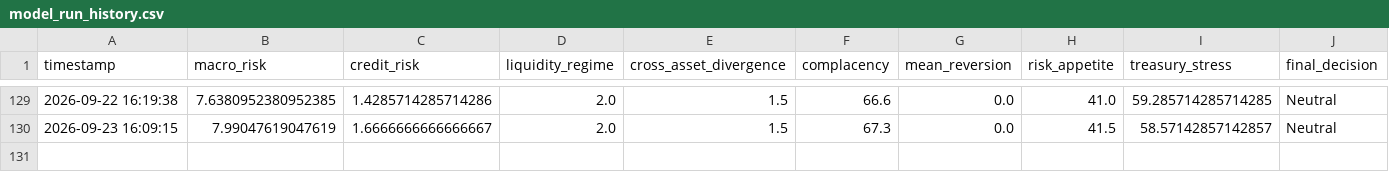
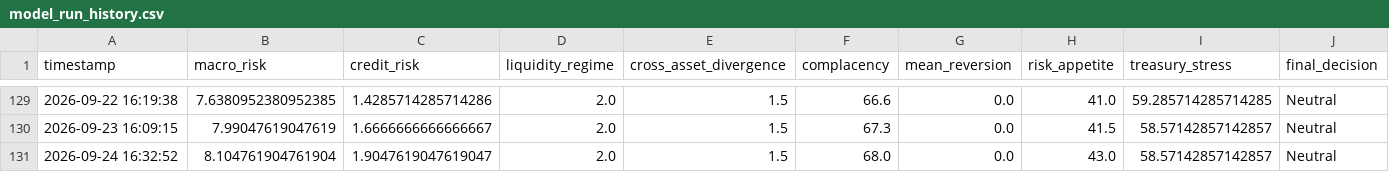
Before and after one commit to AaronMAlbright/credit-risk-dashboard, a CSV file: history/model_run_history.csv, drawn as a sheet; only a part is shown, gaps mark what is left out; rows hold the shown columns only; the diff names each change by its address in the sheet, - before the commit and + after, or states it on an @@ line.

```diff
--- a/history/model_run_history.csv
+++ b/history/model_run_history.csv
+row 131: 2026-09-24 16:32:52 | 8.104761904761904 | 1.9047619047619047 | 2.0 | 1.5 | 68.0 | 0.0 | 43.0 | 58.57142857142857 | Neutral
```
Also changed, not shown: history/credit_compensation_scorecard_history.csv.
